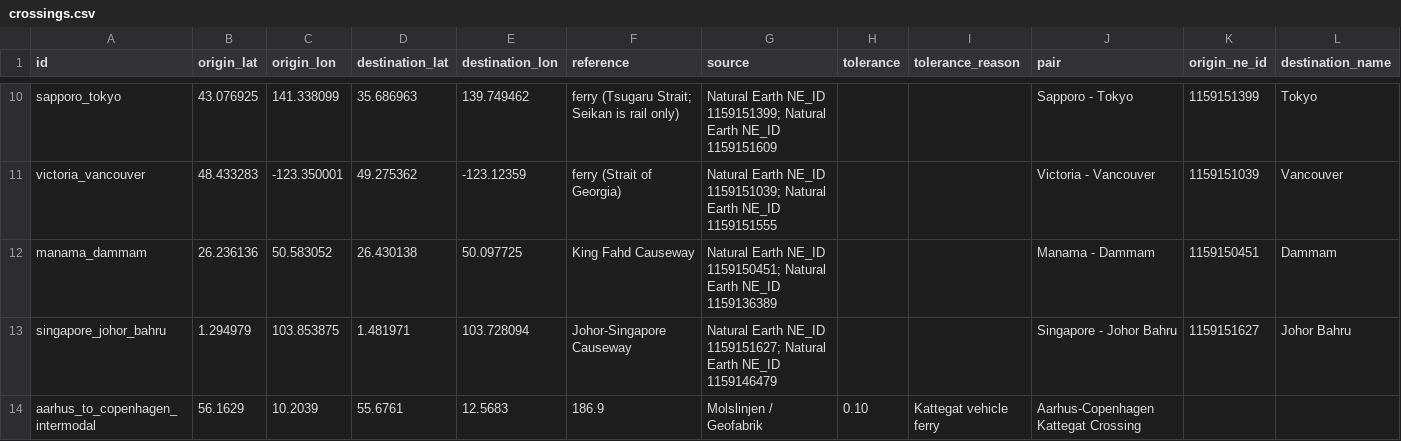
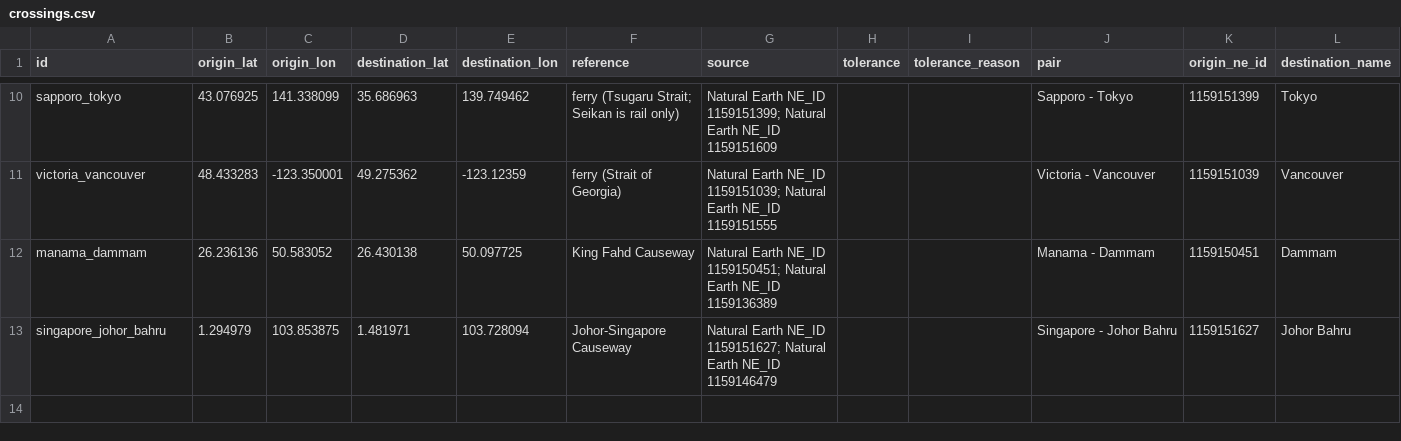
Before and after one commit to connor-makowski/scgraph, a CSV file: scgraph/pipelines/steps/stage4_validation/cases/crossings.csv, drawn as a sheet; only a part is shown, gaps mark what is left out; rows hold the shown columns only; the diff names each change by its address in the sheet, - before the commit and + after, or states it on an @@ line.

Commit message:
Check a built network with the rules of the acceptance suite again (#226)
The acceptance suite of the world networks had seven rules, one for each
kind of case. The validation stage that replaced it kept two, and its
pipelines named a few cases only. Three case files were used by no
pipeline: coverage (1,004 cities), river ports, passages.

- Each kind of case has its rule again: road distances in both
  directions, crossings, coverage of large cities, rail corridors, sea
  distances between ports, passages, river ports. The rules and their
  limits are those of the suite.
- Each kind is checked on its own modes: a road distance is not met by
  a sea route. A network file is read on these modes.
- A pipeline lists case ids, kinds, or cases of its own. The two world
  pipelines and eurostat_marnet list the kinds.
- The 17 cases added by hand move to route_lengths.csv, with a plain
  rule: the route is within the tolerance of the case.

```diff
--- a/scgraph/pipelines/steps/stage4_validation/cases/crossings.csv
+++ b/scgraph/pipelines/steps/stage4_validation/cases/crossings.csv
-row 14: aarhus_to_copenhagen_intermodal | 56.1629 | 10.2039 | 55.6761 | 12.5683 | 186.9 | Molslinjen / Geofabrik | 0.10 | Kattegat vehicle ferry | Aarhus-Copenhagen Kattegat Crossing
```
Also changed, not shown: scgraph/pipelines/steps/stage4_validation/cases/rail_corridors.csv, scgraph/pipelines/steps/stage4_validation/cases/road_distances.csv, 11 other files.
